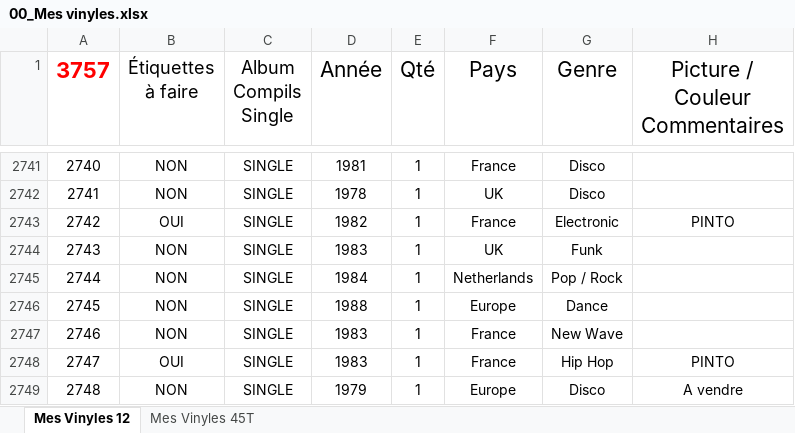
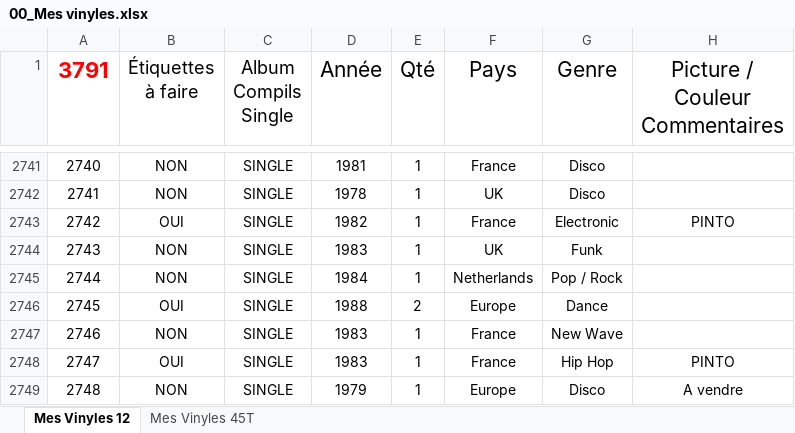
Before and after one commit to pilou69dudu-web/Ma-collection, an Excel workbook: 00_Mes vinyles.xlsx, sheet Mes Vinyles 12, drawn as a sheet; only a part is shown, gaps mark what is left out; values as stored, in another font and other column widths than the file's, no borders; table styles not drawn; the diff covers the shown part only; the diff names each change by its address in the sheet, - before the commit and + after, or states it on an @@ line.

```diff
--- a/00_Mes vinyles.xlsx (sheet Mes Vinyles 12)
+++ b/00_Mes vinyles.xlsx (sheet Mes Vinyles 12)
@@ column A (3791) renumbered in row 1 @@
-B2746 (Étiquettes à faire): NON
+B2746 (Étiquettes à faire): OUI
-E2746 (Qté): 1
+E2746 (Qté): 2
```
Also changed, not shown: 28 added rows and 15 edited cells elsewhere in this sheet, sheet Mes Vinyles 45T, Sauvegarde/00_Mes vinyles.xlsx, 46 other files.
